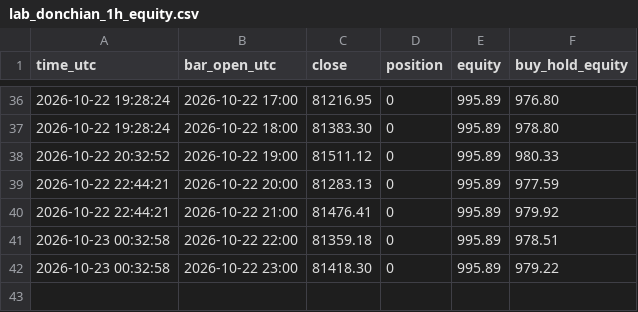
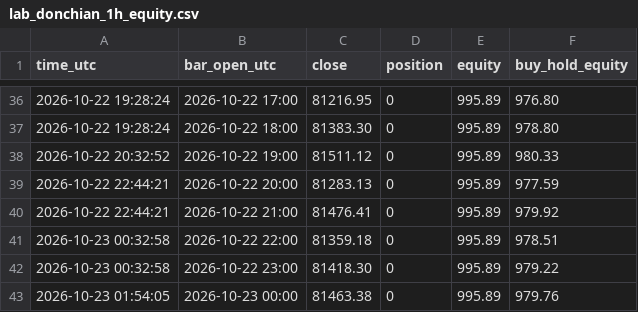
Before and after one commit to williamdurham1971/OpenOSINT, a CSV file: btc-bot/paper_state/lab_donchian_1h_equity.csv, drawn as a sheet; only a part is shown, gaps mark what is left out.

```diff
--- a/btc-bot/paper_state/lab_donchian_1h_equity.csv
+++ b/btc-bot/paper_state/lab_donchian_1h_equity.csv
@@ -42 +42,2 @@ time_utc,bar_open_utc,close,position,equity,buy_hold_equity
 2026-10-23 00:32:58,2026-10-22 23:00,81418.30,0,995.89,979.22
+2026-10-23 01:54:05,2026-10-23 00:00,81463.38,0,995.89,979.76
```
Also changed, not shown: btc-bot/paper_state/lab_patterns_1h_equity.csv, btc-bot/paper_state/lab_symtri_1h_equity.csv, 4 other files.
